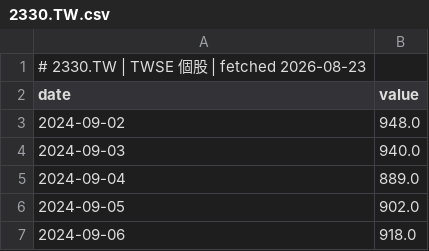
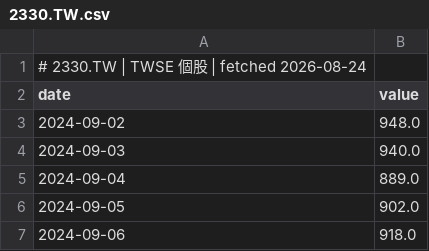
Before and after one commit to GunDamnBoy/chart-of-the-day, a CSV file: data/series/2330.TW.csv, drawn as a sheet; only a part is shown.

```diff
--- a/data/series/2330.TW.csv
+++ b/data/series/2330.TW.csv
@@ -1,2 +1,2 @@
-# 2330.TW | TWSE 個股 | fetched 2026-08-23
+# 2330.TW | TWSE 個股 | fetched 2026-08-24
 date,value
```
Also changed, not shown: data/series/2317.TW.csv, data/series/2344.TW.csv, 45 other files.
